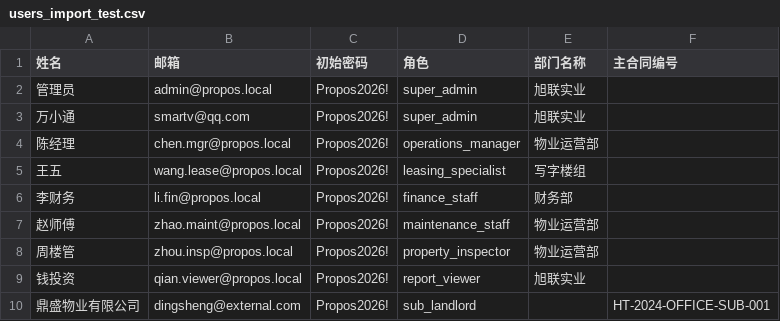
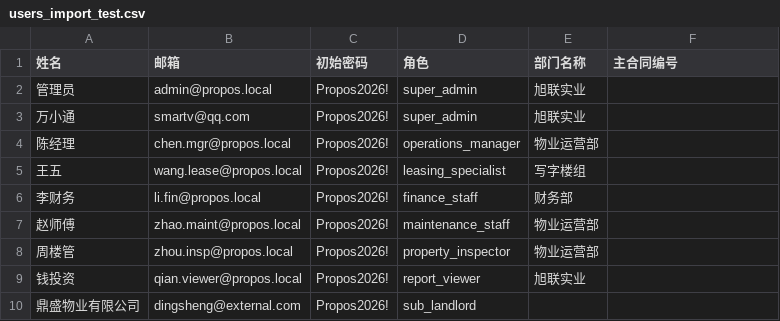
Before and after one commit to SheltonWan/propos, a CSV file: admin/src/views/system/users/users_import_test.csv, drawn as a sheet.

Commit message:
csv更新

```diff
--- a/admin/src/views/system/users/users_import_test.csv
+++ b/admin/src/views/system/users/users_import_test.csv
@@ -9,2 +9,2 @@
 钱投资,qian.viewer@propos.local,Propos2026!,report_viewer,旭联实业,
-鼎盛物业有限公司,dingsheng@external.com,Propos2026!,sub_landlord,,HT-2024-OFFICE-SUB-001
+鼎盛物业有限公司,dingsheng@external.com,Propos2026!,sub_landlord,,
```
